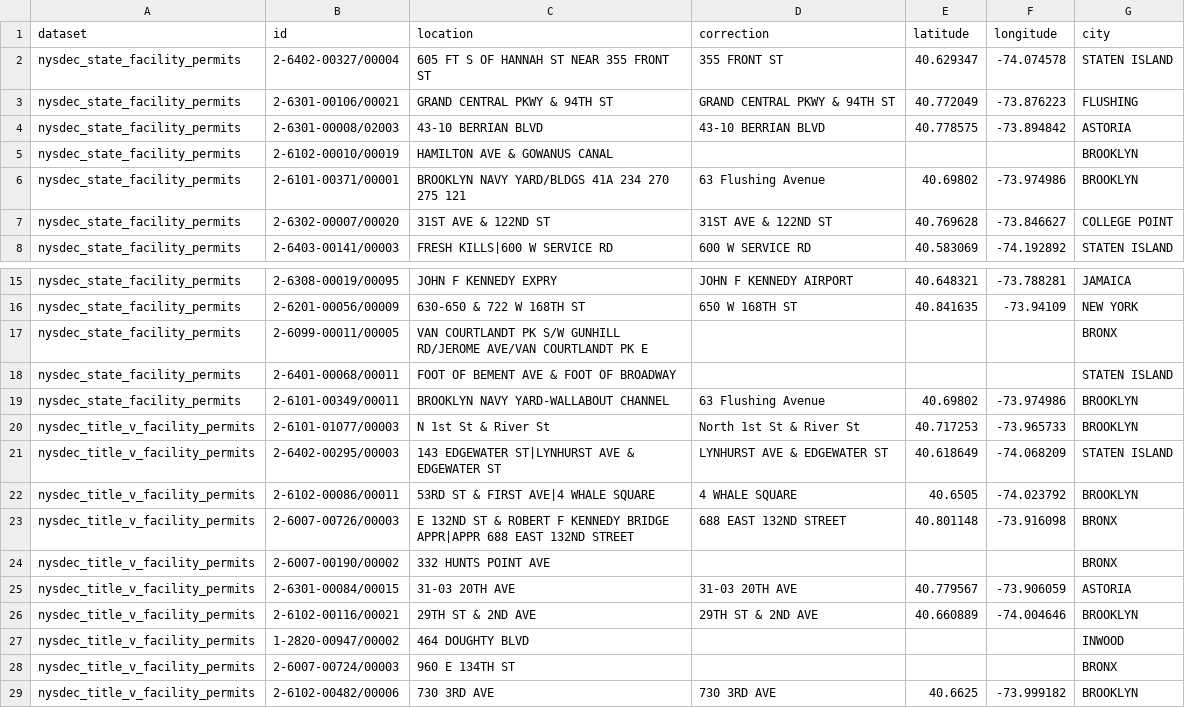
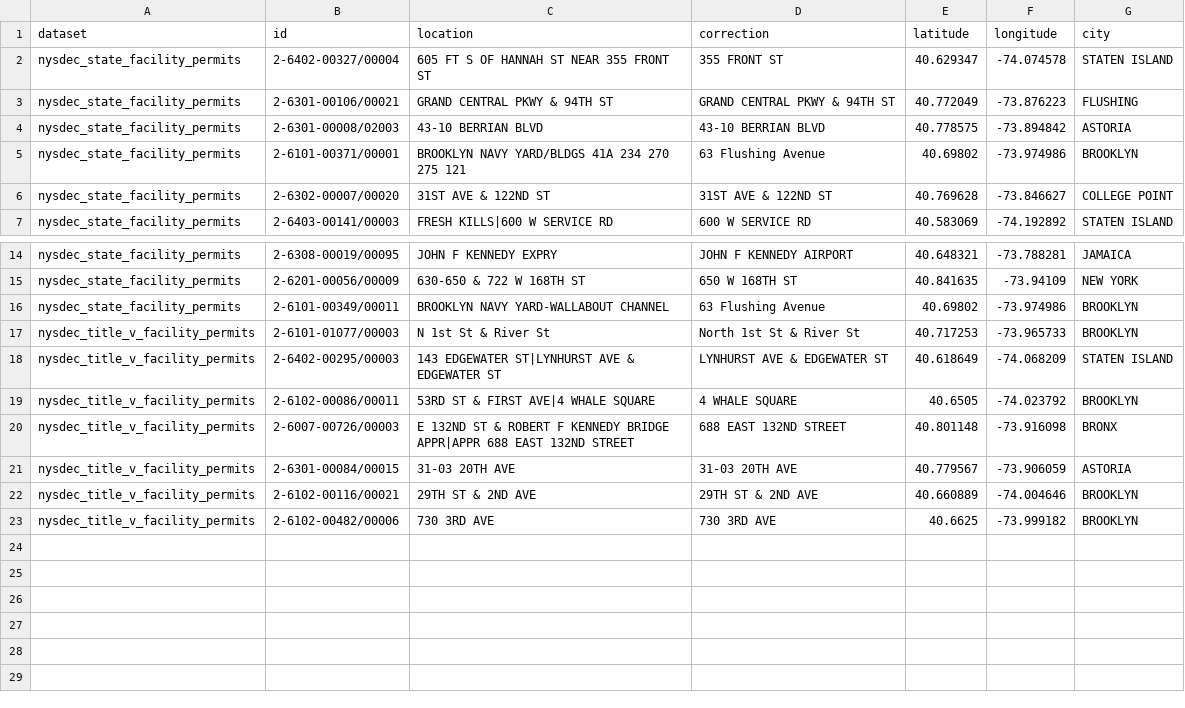
Before and after one commit to NYCPlanning/ceqr-app-data-archive, a CSV file: ceqr/data/ceqr_input_research.csv, drawn as a sheet; only a part is shown, gaps mark what is left out.

Commit message:
Update ceqr_input_research.csv

```diff
--- a/ceqr/data/ceqr_input_research.csv
+++ b/ceqr/data/ceqr_input_research.csv
@@ -4,3 +4,2 @@ nysdec_state_facility_permits,2-6301-00106/00021,GRAND CENTRAL PKWY & 94TH ST,GR
 nysdec_state_facility_permits,2-6301-00008/02003,43-10 BERRIAN BLVD,43-10 BERRIAN BLVD,40.778575,-73.894842,ASTORIA
-nysdec_state_facility_permits,2-6102-00010/00019,HAMILTON AVE & GOWANUS CANAL,,,,BROOKLYN
 nysdec_state_facility_permits,2-6101-00371/00001,BROOKLYN NAVY YARD/BLDGS 41A 234 270 275 121,63 Flushing Avenue,40.69802,-73.974986,BROOKLYN
@@ -16,4 +15,2 @@ nysdec_state_facility_permits,2-6308-00019/00095,JOHN F KENNEDY EXPRY,JOHN F KEN
 nysdec_state_facility_permits,2-6201-00056/00009,630-650 & 722 W 168TH ST,650 W 168TH ST,40.841635,-73.94109,NEW YORK
-nysdec_state_facility_permits,2-6099-00011/00005,VAN COURTLANDT PK S/W GUNHILL RD/JEROME AVE/VAN COURTLANDT PK E,,,,BRONX
-nysdec_state_facility_permits,2-6401-00068/00011,FOOT OF BEMENT AVE & FOOT OF BROADWAY,,,,STATEN ISLAND
 nysdec_state_facility_permits,2-6101-00349/00011,BROOKLYN NAVY YARD-WALLABOUT CHANNEL,63 Flushing Avenue,40.69802,-73.974986,BROOKLYN
@@ -23,7 +20,4 @@ nysdec_title_v_facility_permits,2-6102-00086/00011 ,53RD ST & FIRST AVE|4 WHALE
 nysdec_title_v_facility_permits,2-6007-00726/00003,E 132ND ST & ROBERT F KENNEDY BRIDGE APPR|APPR 688 EAST 132ND STREET,688 EAST 132ND STREET,40.801148,-73.916098,BRONX
-nysdec_title_v_facility_permits,2-6007-00190/00002 ,332 HUNTS POINT AVE,,,,BRONX
 nysdec_title_v_facility_permits,2-6301-00084/00015 ,31-03 20TH AVE,31-03 20TH AVE,40.779567,-73.906059,ASTORIA
 nysdec_title_v_facility_permits,2-6102-00116/00021,29TH ST & 2ND AVE,29TH ST & 2ND AVE,40.660889,-74.004646,BROOKLYN
-nysdec_title_v_facility_permits,1-2820-00947/00002 ,464 DOUGHTY BLVD,,,,INWOOD
-nysdec_title_v_facility_permits,2-6007-00724/00003 ,960 E 134TH ST,,,,BRONX
 nysdec_title_v_facility_permits,2-6102-00482/00006,730 3RD AVE,730 3RD AVE,40.6625,-73.999182,BROOKLYN
```
